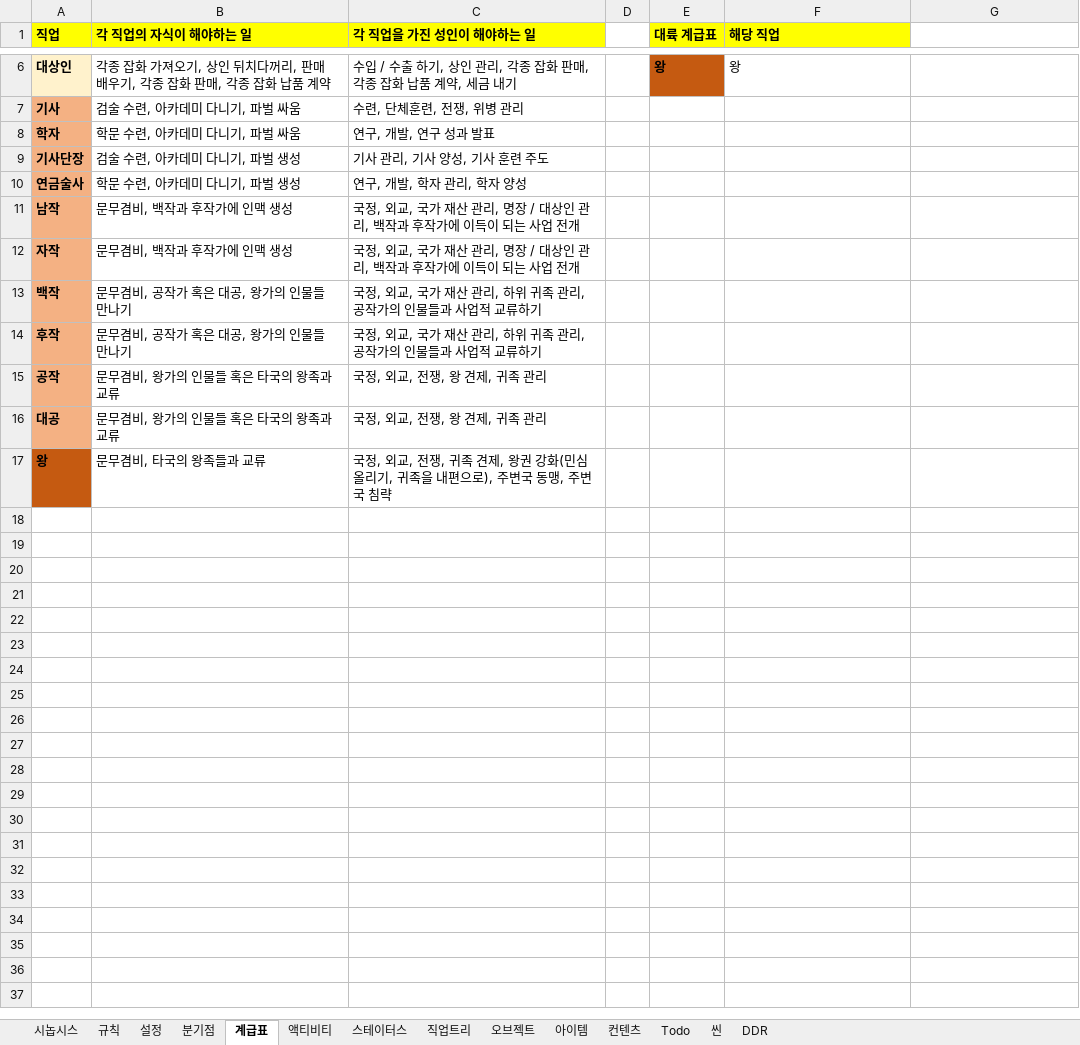
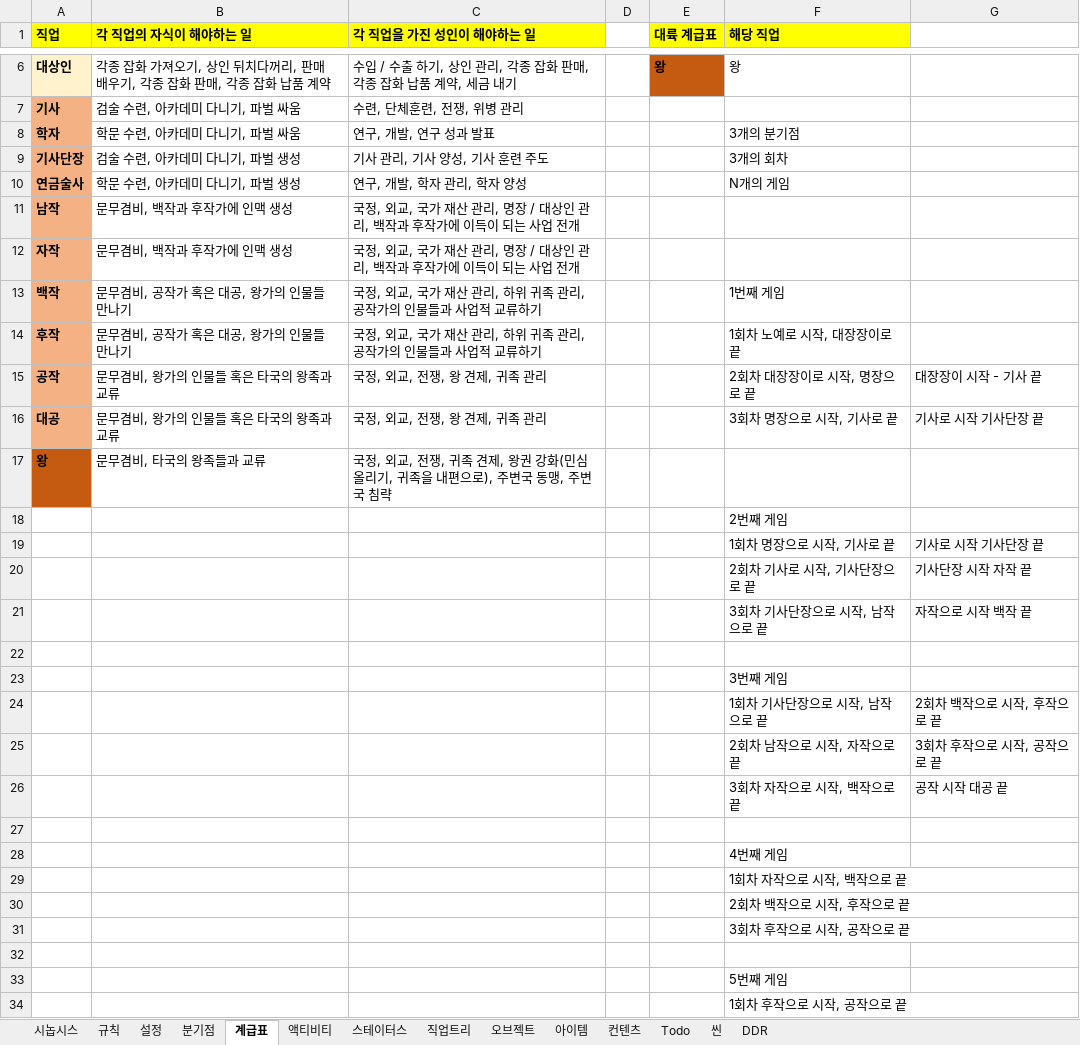
Before and after one commit to skdiawotjd/Reborn, an Excel workbook: Excel/Re-born.xlsx, sheet 계급표, drawn as a sheet; only a part is shown, gaps mark what is left out; values as stored, in another font and other column widths than the file's, no borders; the diff covers the shown part only; the diff names each change by its address in the sheet, - before the commit and + after, or states it on an @@ line.

```diff
--- a/Excel/Re-born.xlsx (sheet 계급표)
+++ b/Excel/Re-born.xlsx (sheet 계급표)
-F8 (해당 직업): (empty)
+F8 (해당 직업): 3개의 분기점
-F9 (해당 직업): (empty)
+F9 (해당 직업): 3개의 회차
-F10 (해당 직업): (empty)
+F10 (해당 직업): N개의 게임
-F13 (해당 직업): (empty)
+F13 (해당 직업): 1번째 게임
-F14 (해당 직업): (empty)
+F14 (해당 직업): 1회차 노예로 시작, 대장장이로 끝
-F15 (해당 직업): (empty)
+F15 (해당 직업): 2회차 대장장이로 시작, 명장으로 끝
-G15: (empty)
+G15: 대장장이 시작 - 기사 끝
-F16 (해당 직업): (empty)
+F16 (해당 직업): 3회차 명장으로 시작, 기사로 끝
-G16: (empty)
+G16: 기사로 시작 기사단장 끝
+row 18:  |  |  |  |  | 2번째 게임
+row 19:  |  |  |  |  | 1회차 명장으로 시작, 기사로 끝 | 기사로 시작 기사단장 끝
+row 20:  |  |  |  |  | 2회차 기사로 시작, 기사단장으로 끝 | 기사단장 시작 자작 끝
+row 21:  |  |  |  |  | 3회차 기사단장으로 시작, 남작으로 끝 | 자작으로 시작 백작 끝
+row 22: (empty)
+row 23:  |  |  |  |  | 3번째 게임
+row 24:  |  |  |  |  | 1회차 기사단장으로 시작, 남작으로 끝 | 2회차 백작으로 시작, 후작으로 끝
+row 25:  |  |  |  |  | 2회차 남작으로 시작, 자작으로 끝 | 3회차 후작으로 시작, 공작으로 끝
+row 26:  |  |  |  |  | 3회차 자작으로 시작, 백작으로 끝 | 공작 시작 대공 끝
+row 27: (empty)
+row 28:  |  |  |  |  | 4번째 게임
+row 29:  |  |  |  |  | 1회차 자작으로 시작, 백작으로 끝
+row 30:  |  |  |  |  | 2회차 백작으로 시작, 후작으로 끝
+row 31:  |  |  |  |  | 3회차 후작으로 시작, 공작으로 끝
+row 32: (empty)
+row 33:  |  |  |  |  | 5번째 게임
+row 34:  |  |  |  |  | 1회차 후작으로 시작, 공작으로 끝
```
Also changed, not shown: 7 added rows elsewhere in this sheet, sheet 분기점.
